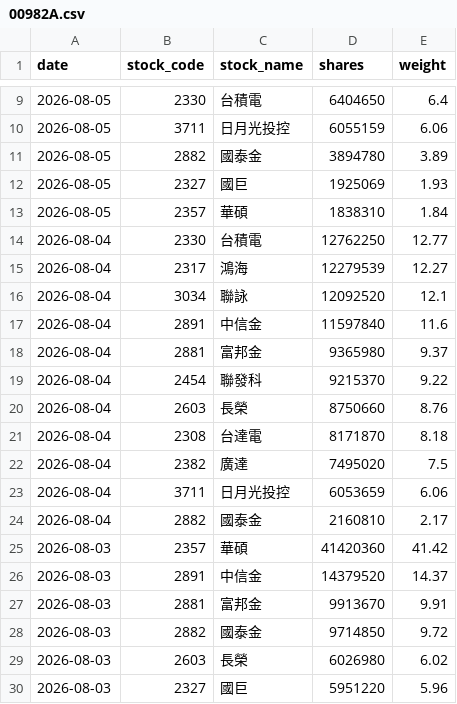
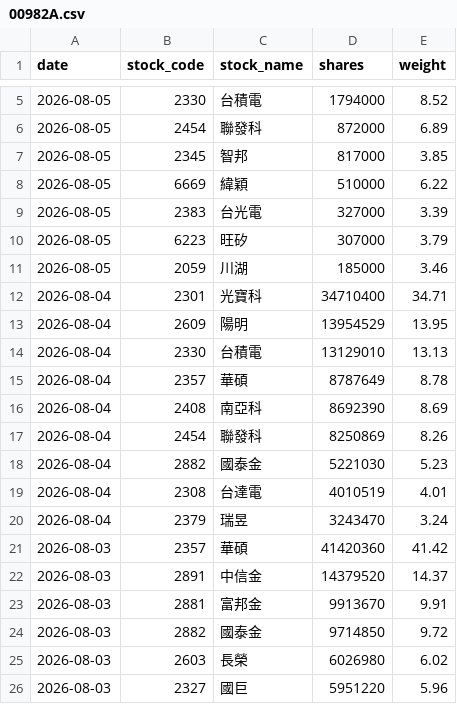
Before and after one commit to yrjjan-allen/active-etf-dashboard, a CSV file: data/00982A.csv, drawn as a sheet; only a part is shown, gaps mark what is left out; the diff covers the shown part only.

```diff
--- a/data/00982A.csv
+++ b/data/00982A.csv
@@ -9,17 +5,17 @@
-2026-08-05,2330,台積電,6404650,6.4
-2026-08-05,3711,日月光投控,6055159,6.06
-2026-08-05,2882,國泰金,3894780,3.89
-2026-08-05,2327,國巨,1925069,1.93
-2026-08-05,2357,華碩,1838310,1.84
-2026-08-04,2330,台積電,12762250,12.77
-2026-08-04,2317,鴻海,12279539,12.27
-2026-08-04,3034,聯詠,12092520,12.1
-2026-08-04,2891,中信金,11597840,11.6
-2026-08-04,2881,富邦金,9365980,9.37
-2026-08-04,2454,聯發科,9215370,9.22
-2026-08-04,2603,長榮,8750660,8.76
-2026-08-04,2308,台達電,8171870,8.18
-2026-08-04,2382,廣達,7495020,7.5
-2026-08-04,3711,日月光投控,6053659,6.06
-2026-08-04,2882,國泰金,2160810,2.17
+2026-08-05,2330,台積電,1794000,8.52
+2026-08-05,2454,聯發科,872000,6.89
+2026-08-05,2345,智邦,817000,3.85
+2026-08-05,6669,緯穎,510000,6.22
+2026-08-05,2383,台光電,327000,3.39
+2026-08-05,6223,旺矽,307000,3.79
+2026-08-05,2059,川湖,185000,3.46
+2026-08-04,2301,光寶科,34710400,34.71
+2026-08-04,2609,陽明,13954529,13.95
+2026-08-04,2330,台積電,13129010,13.13
+2026-08-04,2357,華碩,8787649,8.78
+2026-08-04,2408,南亞科,8692390,8.69
+2026-08-04,2454,聯發科,8250869,8.26
+2026-08-04,2882,國泰金,5221030,5.23
+2026-08-04,2308,台達電,4010519,4.01
+2026-08-04,2379,瑞昱,3243470,3.24
 2026-08-03,2357,華碩,41420360,41.42
```
Also changed, not shown: 3 added rows and 7 removed rows elsewhere in this file, data/00948B.csv, data/00980A.csv, 5 other files.
